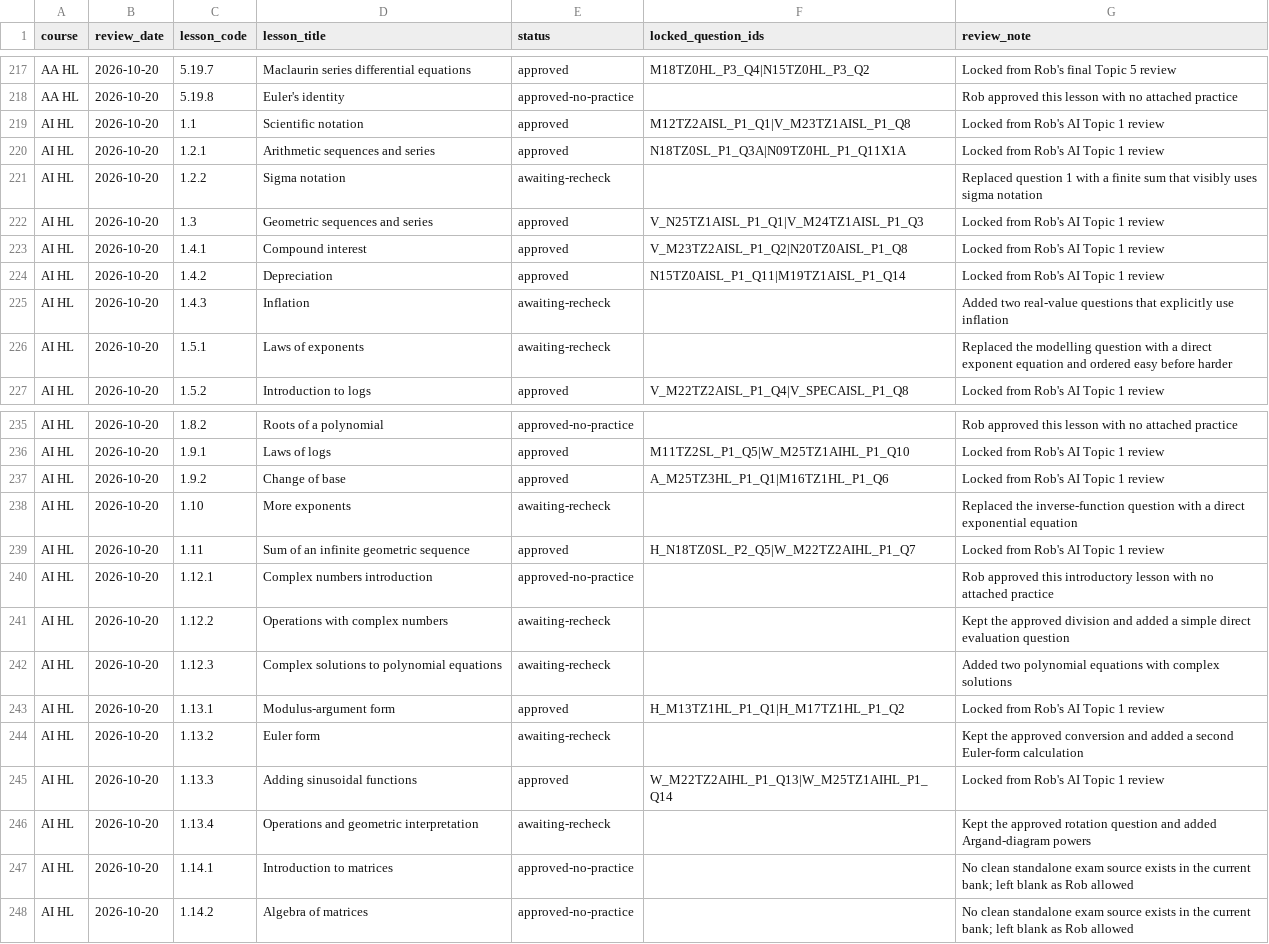
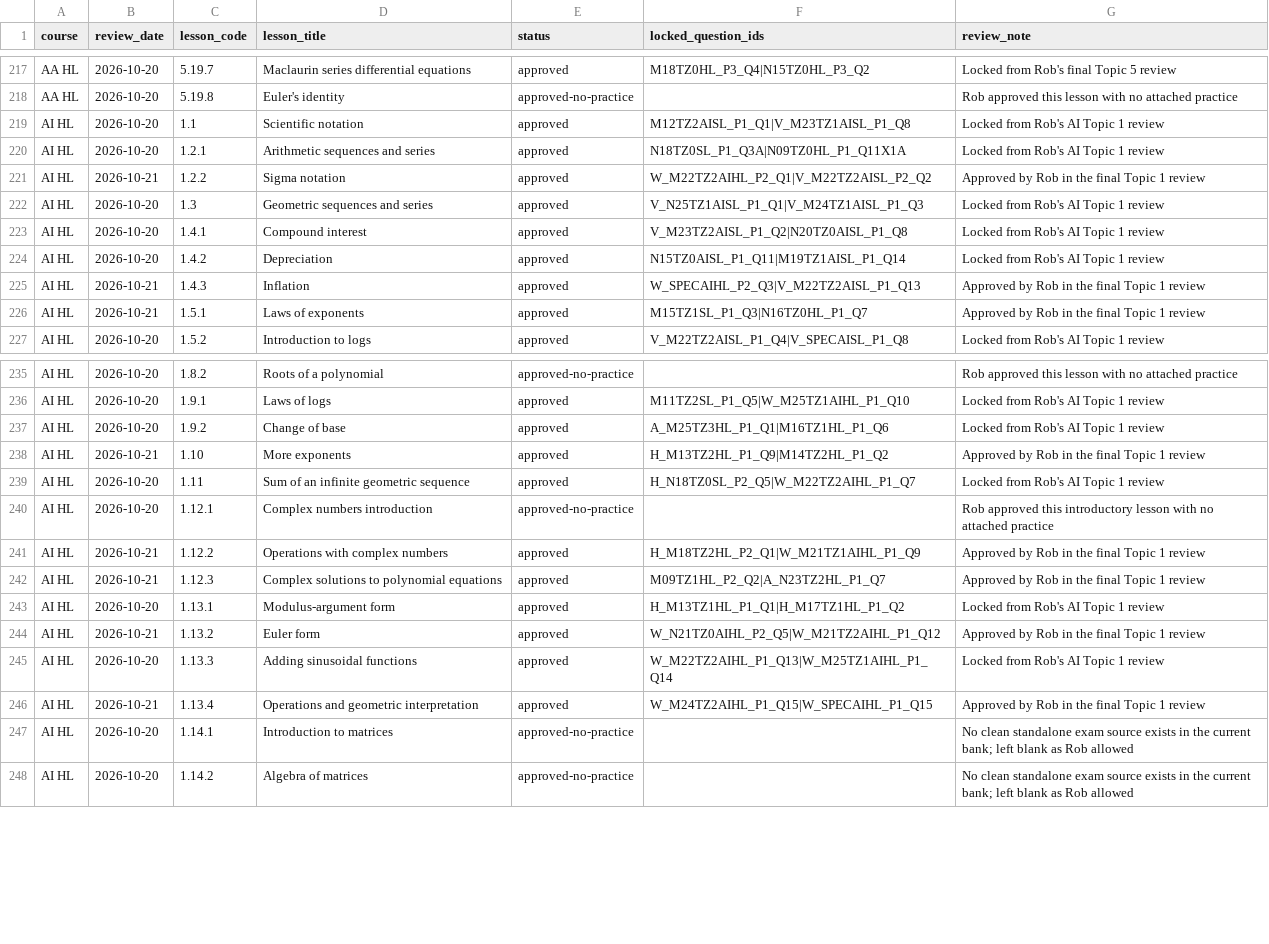
Before and after one commit to robbieflynn/mrflynnib-chatgpt, a CSV file: course-platform-pilot/course-question-review.csv, drawn as a sheet; only a part is shown, gaps mark what is left out; the diff covers the shown part only.

```diff
--- a/course-platform-pilot/course-question-review.csv
+++ b/course-platform-pilot/course-question-review.csv
@@ -220,3 +220,3 @@ AI HL,2026-10-20,1.1,Scientific notation,approved,M12TZ2AISL_P1_Q1|V_M23TZ1AISL_
 AI HL,2026-10-20,1.2.1,Arithmetic sequences and series,approved,N18TZ0SL_P1_Q3A|N09TZ0HL_P1_Q11X1A,Locked from Rob's AI Topic 1 review
-AI HL,2026-10-20,1.2.2,Sigma notation,awaiting-recheck,,Replaced question 1 with a finite sum that visibly uses sigma notation
+AI HL,2026-10-21,1.2.2,Sigma notation,approved,W_M22TZ2AIHL_P2_Q1|V_M22TZ2AISL_P2_Q2,Approved by Rob in the final Topic 1 review
 AI HL,2026-10-20,1.3,Geometric sequences and series,approved,V_N25TZ1AISL_P1_Q1|V_M24TZ1AISL_P1_Q3,Locked from Rob's AI Topic 1 review
@@ -224,4 +224,4 @@ AI HL,2026-10-20,1.4.1,Compound interest,approved,V_M23TZ2AISL_P1_Q2|N20TZ0AISL_
 AI HL,2026-10-20,1.4.2,Depreciation,approved,N15TZ0AISL_P1_Q11|M19TZ1AISL_P1_Q14,Locked from Rob's AI Topic 1 review
-AI HL,2026-10-20,1.4.3,Inflation,awaiting-recheck,,Added two real-value questions that explicitly use inflation
-AI HL,2026-10-20,1.5.1,Laws of exponents,awaiting-recheck,,Replaced the modelling question with a direct exponent equation and ordered easy before harder
+AI HL,2026-10-21,1.4.3,Inflation,approved,W_SPECAIHL_P2_Q3|V_M22TZ2AISL_P1_Q13,Approved by Rob in the final Topic 1 review
+AI HL,2026-10-21,1.5.1,Laws of exponents,approved,M15TZ1SL_P1_Q3|N16TZ0HL_P1_Q7,Approved by Rob in the final Topic 1 review
 AI HL,2026-10-20,1.5.2,Introduction to logs,approved,V_M22TZ2AISL_P1_Q4|V_SPECAISL_P1_Q8,Locked from Rob's AI Topic 1 review
@@ -237,11 +237,11 @@ AI HL,2026-10-20,1.9.1,Laws of logs,approved,M11TZ2SL_P1_Q5|W_M25TZ1AIHL_P1_Q10,
 AI HL,2026-10-20,1.9.2,Change of base,approved,A_M25TZ3HL_P1_Q1|M16TZ1HL_P1_Q6,Locked from Rob's AI Topic 1 review
-AI HL,2026-10-20,1.10,More exponents,awaiting-recheck,,Replaced the inverse-function question with a direct exponential equation
+AI HL,2026-10-21,1.10,More exponents,approved,H_M13TZ2HL_P1_Q9|M14TZ2HL_P1_Q2,Approved by Rob in the final Topic 1 review
 AI HL,2026-10-20,1.11,Sum of an infinite geometric sequence,approved,H_N18TZ0SL_P2_Q5|W_M22TZ2AIHL_P1_Q7,Locked from Rob's AI Topic 1 review
 AI HL,2026-10-20,1.12.1,Complex numbers introduction,approved-no-practice,,Rob approved this introductory lesson with no attached practice
-AI HL,2026-10-20,1.12.2,Operations with complex numbers,awaiting-recheck,,Kept the approved division and added a simple direct evaluation question
-AI HL,2026-10-20,1.12.3,Complex solutions to polynomial equations,awaiting-recheck,,Added two polynomial equations with complex solutions
+AI HL,2026-10-21,1.12.2,Operations with complex numbers,approved,H_M18TZ2HL_P2_Q1|W_M21TZ1AIHL_P1_Q9,Approved by Rob in the final Topic 1 review
+AI HL,2026-10-21,1.12.3,Complex solutions to polynomial equations,approved,M09TZ1HL_P2_Q2|A_N23TZ2HL_P1_Q7,Approved by Rob in the final Topic 1 review
 AI HL,2026-10-20,1.13.1,Modulus-argument form,approved,H_M13TZ1HL_P1_Q1|H_M17TZ1HL_P1_Q2,Locked from Rob's AI Topic 1 review
-AI HL,2026-10-20,1.13.2,Euler form,awaiting-recheck,,Kept the approved conversion and added a second Euler-form calculation
+AI HL,2026-10-21,1.13.2,Euler form,approved,W_N21TZ0AIHL_P2_Q5|W_M21TZ2AIHL_P1_Q12,Approved by Rob in the final Topic 1 review
 AI HL,2026-10-20,1.13.3,Adding sinusoidal functions,approved,W_M22TZ2AIHL_P1_Q13|W_M25TZ1AIHL_P1_Q14,Locked from Rob's AI Topic 1 review
-AI HL,2026-10-20,1.13.4,Operations and geometric interpretation,awaiting-recheck,,Kept the approved rotation question and added Argand-diagram powers
+AI HL,2026-10-21,1.13.4,Operations and geometric interpretation,approved,W_M24TZ2AIHL_P1_Q15|W_SPECAIHL_P1_Q15,Approved by Rob in the final Topic 1 review
 AI HL,2026-10-20,1.14.1,Introduction to matrices,approved-no-practice,,No clean standalone exam source exists in the current bank; left blank as Rob allowed
```
Also changed, not shown: 11 edited cells elsewhere in this file, course-platform-pilot/practice-audit.csv, 3 other files.
